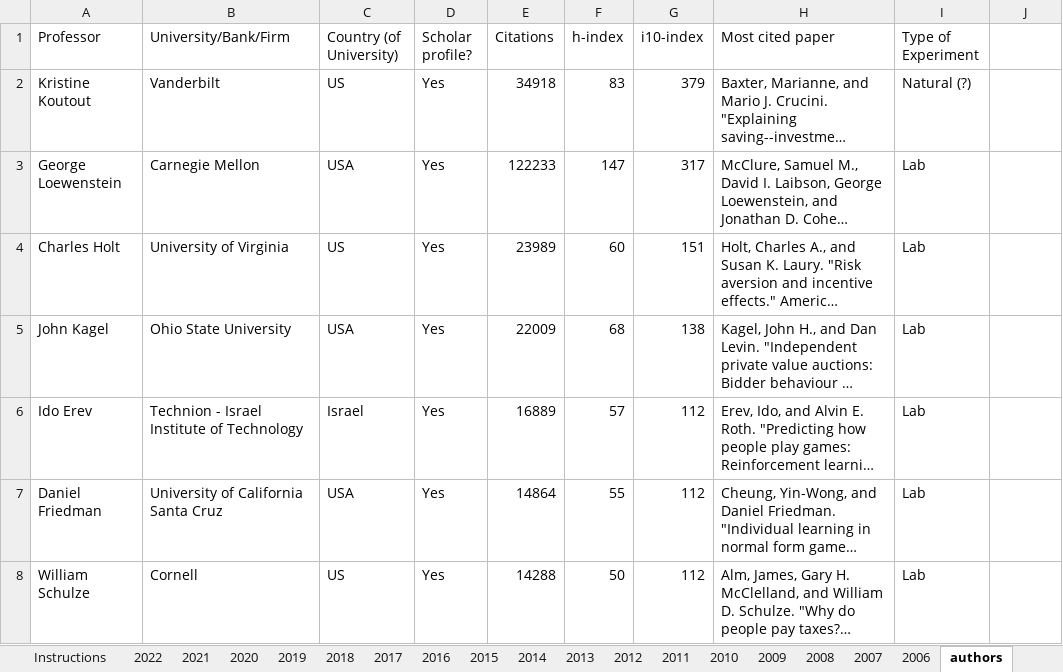
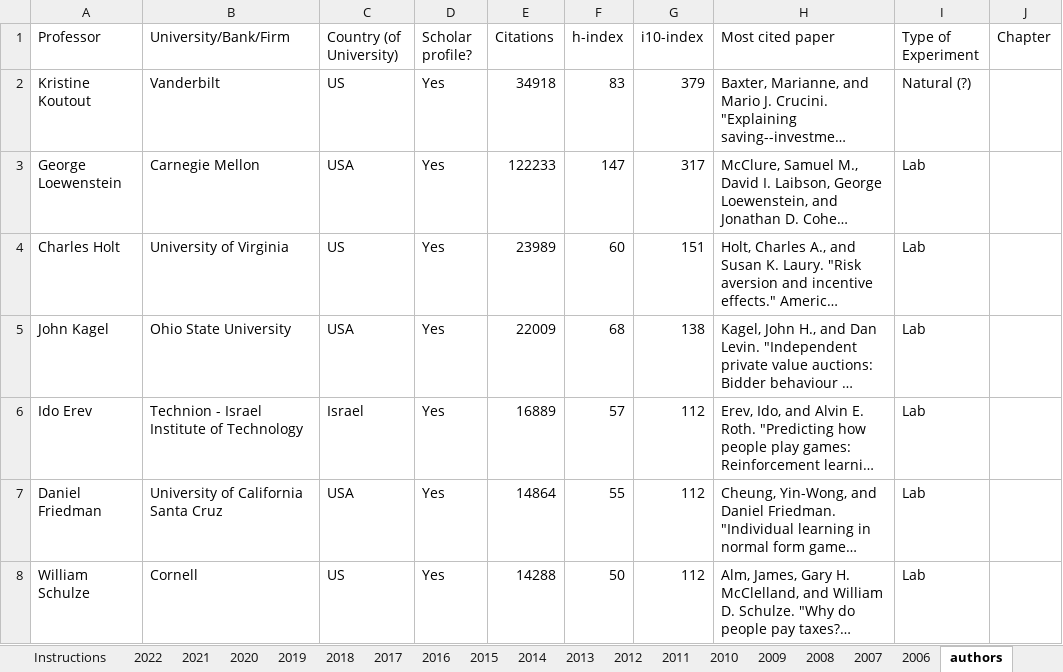
Before and after one commit to Brinabavd/Zotero-and-ESA-Name-Comparison-Tool, an Excel workbook: ESA conferences.xlsx, sheet authors, drawn as a sheet; only a part is shown; long unchanged cells end in …; values as stored, in another font and other column widths than the file's, no borders; charts and pictures not drawn; the diff names each change by its address in the sheet, - before the commit and + after, or states it on an @@ line.

```diff
--- a/ESA conferences.xlsx (sheet authors)
+++ b/ESA conferences.xlsx (sheet authors)
-J1: (empty)
+J1: Chapter
```
Also changed, not shown: sheet 2022, sheet 2012, sheet 2009, sheet 2018, sheet 2021, sheet 2019, 1 other file.
